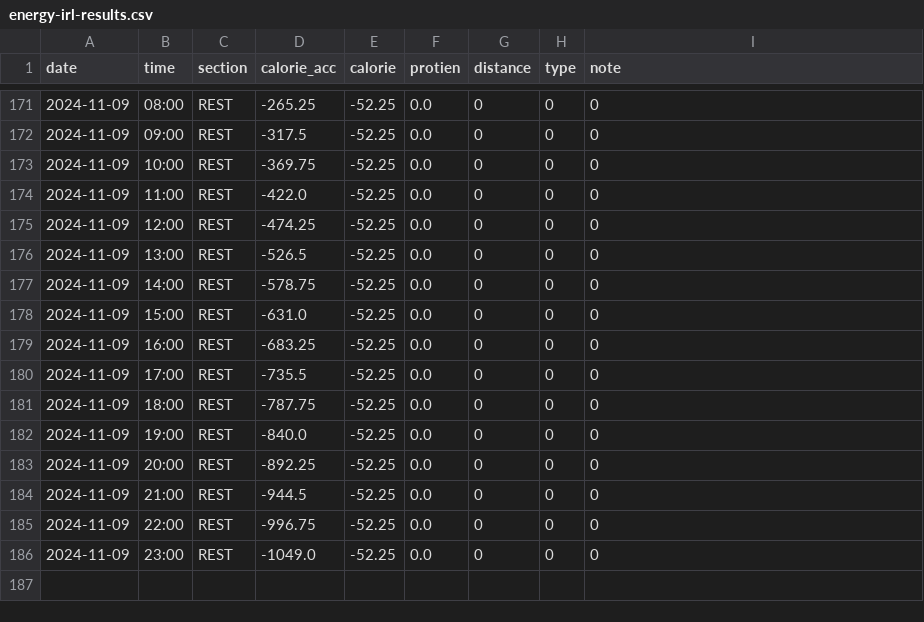
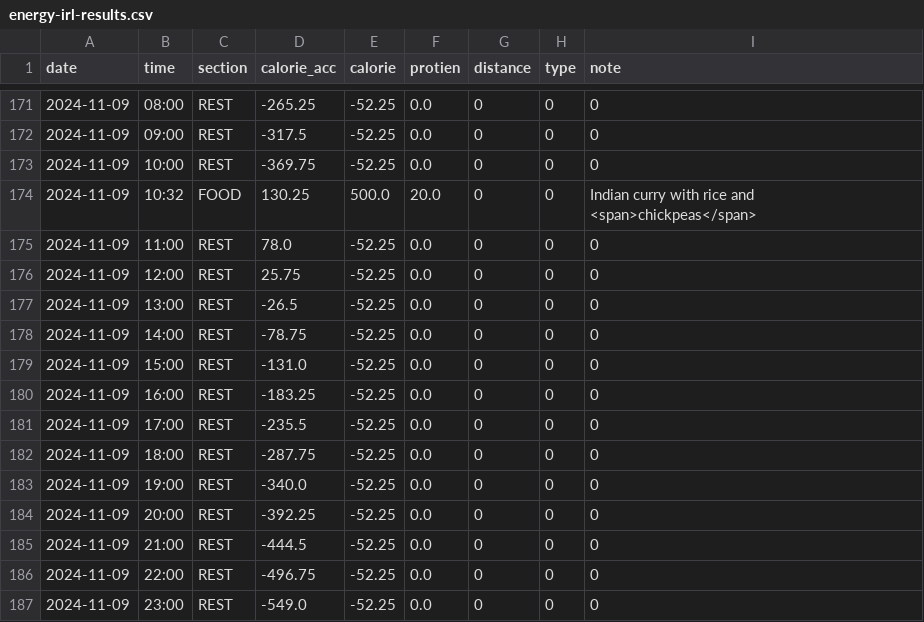
Before and after one commit to liecha/illuminateMe_dreamBoard, a CSV file: data/energy-irl-results.csv, drawn as a sheet; only a part is shown, gaps mark what is left out.

```diff
--- a/data/energy-irl-results.csv
+++ b/data/energy-irl-results.csv
@@ -173,14 +173,15 @@ date,time,section,calorie_acc,calorie,protien,distance,type,note
 2024-11-09,10:00,REST,-369.75,-52.25,0.0,0,0,0
-2024-11-09,11:00,REST,-422.0,-52.25,0.0,0,0,0
-2024-11-09,12:00,REST,-474.25,-52.25,0.0,0,0,0
-2024-11-09,13:00,REST,-526.5,-52.25,0.0,0,0,0
-2024-11-09,14:00,REST,-578.75,-52.25,0.0,0,0,0
-2024-11-09,15:00,REST,-631.0,-52.25,0.0,0,0,0
-2024-11-09,16:00,REST,-683.25,-52.25,0.0,0,0,0
-2024-11-09,17:00,REST,-735.5,-52.25,0.0,0,0,0
-2024-11-09,18:00,REST,-787.75,-52.25,0.0,0,0,0
-2024-11-09,19:00,REST,-840.0,-52.25,0.0,0,0,0
-2024-11-09,20:00,REST,-892.25,-52.25,0.0,0,0,0
-2024-11-09,21:00,REST,-944.5,-52.25,0.0,0,0,0
-2024-11-09,22:00,REST,-996.75,-52.25,0.0,0,0,0
-2024-11-09,23:00,REST,-1049.0,-52.25,0.0,0,0,0
+2024-11-09,10:32,FOOD,130.25,500.0,20.0,0,0,Indian curry with rice and <span>chickpeas</span>
+2024-11-09,11:00,REST,78.0,-52.25,0.0,0,0,0
+2024-11-09,12:00,REST,25.75,-52.25,0.0,0,0,0
+2024-11-09,13:00,REST,-26.5,-52.25,0.0,0,0,0
+2024-11-09,14:00,REST,-78.75,-52.25,0.0,0,0,0
+2024-11-09,15:00,REST,-131.0,-52.25,0.0,0,0,0
+2024-11-09,16:00,REST,-183.25,-52.25,0.0,0,0,0
+2024-11-09,17:00,REST,-235.5,-52.25,0.0,0,0,0
+2024-11-09,18:00,REST,-287.75,-52.25,0.0,0,0,0
+2024-11-09,19:00,REST,-340.0,-52.25,0.0,0,0,0
+2024-11-09,20:00,REST,-392.25,-52.25,0.0,0,0,0
+2024-11-09,21:00,REST,-444.5,-52.25,0.0,0,0,0
+2024-11-09,22:00,REST,-496.75,-52.25,0.0,0,0,0
+2024-11-09,23:00,REST,-549.0,-52.25,0.0,0,0,0
```
Also changed, not shown: data/irl_calendars/food_irl.csv, 3 other files.
